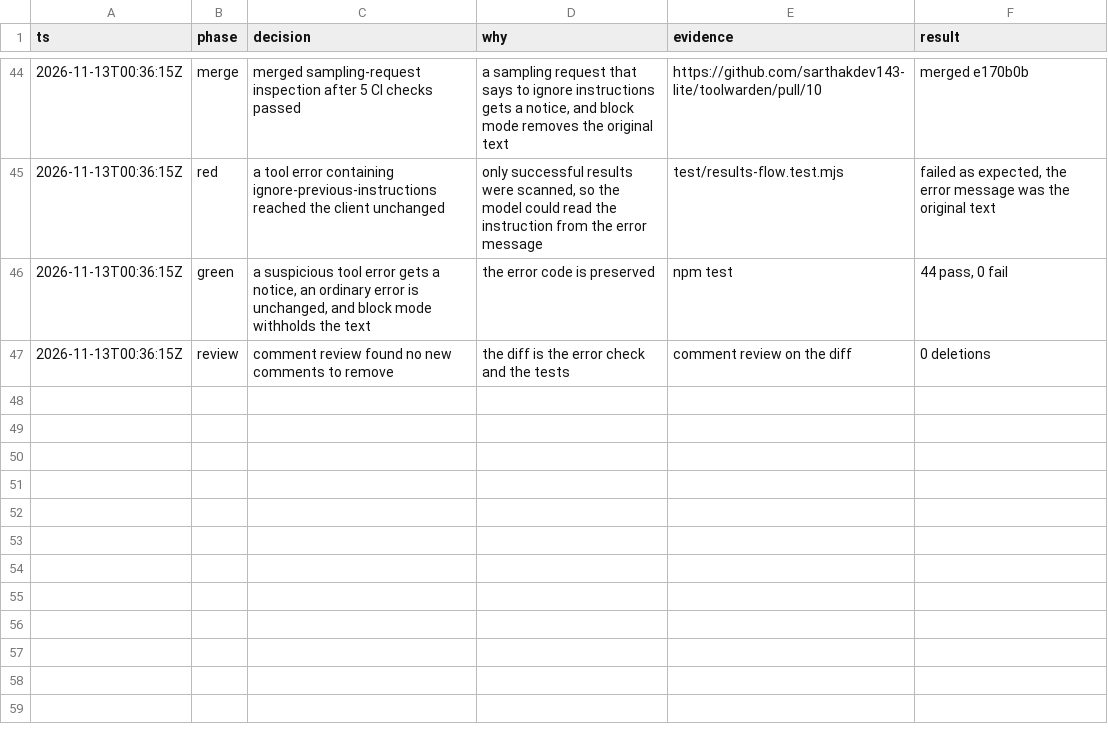
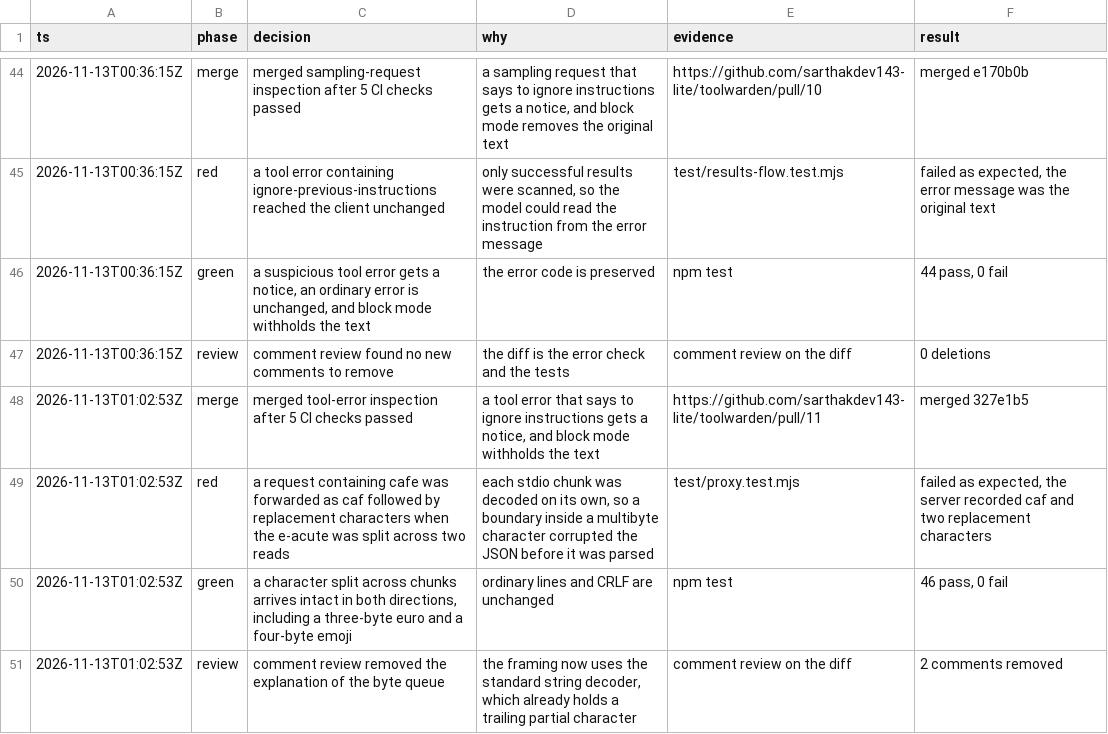
Before and after one commit to sarthakdev143-lite/toolwarden, a TSV file: docs/maintainer/decisions.tsv, drawn as a sheet; only a part is shown, gaps mark what is left out.

```diff
--- a/docs/maintainer/decisions.tsv
+++ b/docs/maintainer/decisions.tsv
@@ -47 +47,5 @@ ts	phase	decision	why	evidence	result
 2026-11-13T00:36:15Z	review	comment review found no new comments to remove	the diff is the error check and the tests	comment review on the diff	0 deletions
+2026-11-13T01:02:53Z	merge	merged tool-error inspection after 5 CI checks passed	a tool error that says to ignore instructions gets a notice, and block mode withholds the text	https://github.com/sarthakdev143-lite/toolwarden/pull/11	merged 327e1b5
+2026-11-13T01:02:53Z	red	a request containing cafe was forwarded as caf followed by replacement characters when the e-acute was split across two reads	each stdio chunk was decoded on its own, so a boundary inside a multibyte character corrupted the JSON before it was parsed	test/proxy.test.mjs	failed as expected, the server recorded caf and two replacement characters
+2026-11-13T01:02:53Z	green	a character split across chunks arrives intact in both directions, including a three-byte euro and a four-byte emoji	ordinary lines and CRLF are unchanged	npm test	46 pass, 0 fail
+2026-11-13T01:02:53Z	review	comment review removed the explanation of the byte queue	the framing now uses the standard string decoder, which already holds a trailing partial character	comment review on the diff	2 comments removed
```
Also changed, not shown: 3 other files.
